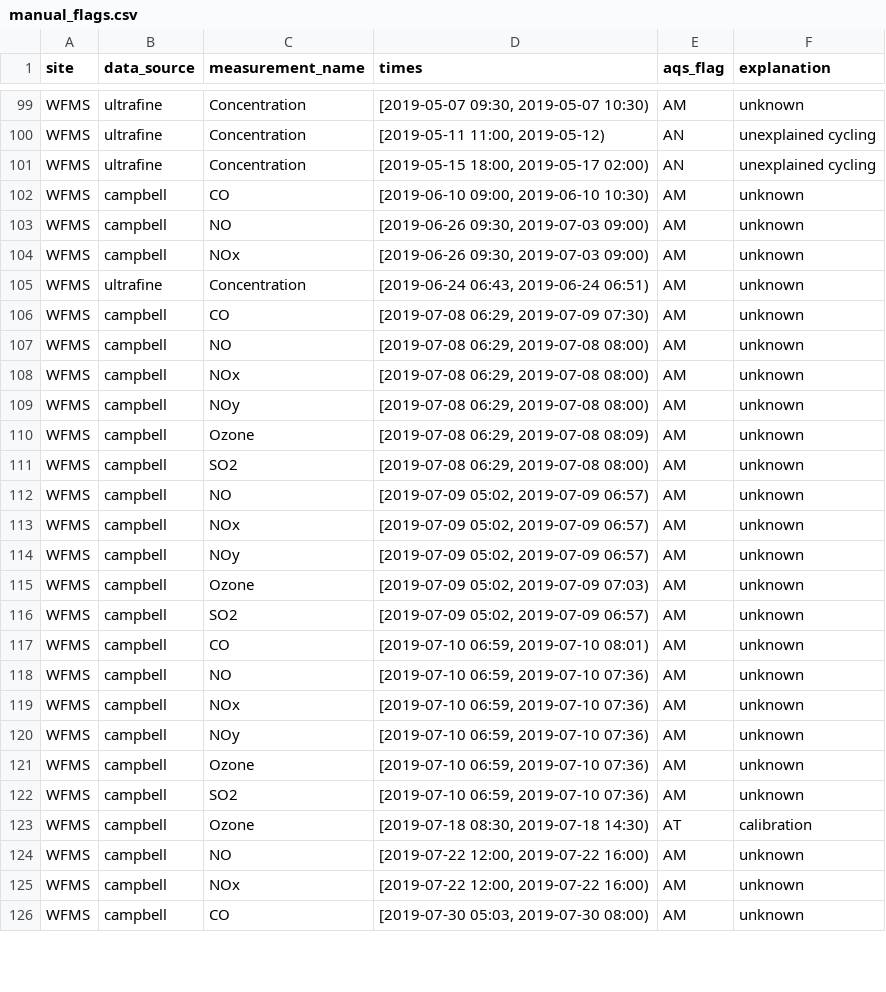
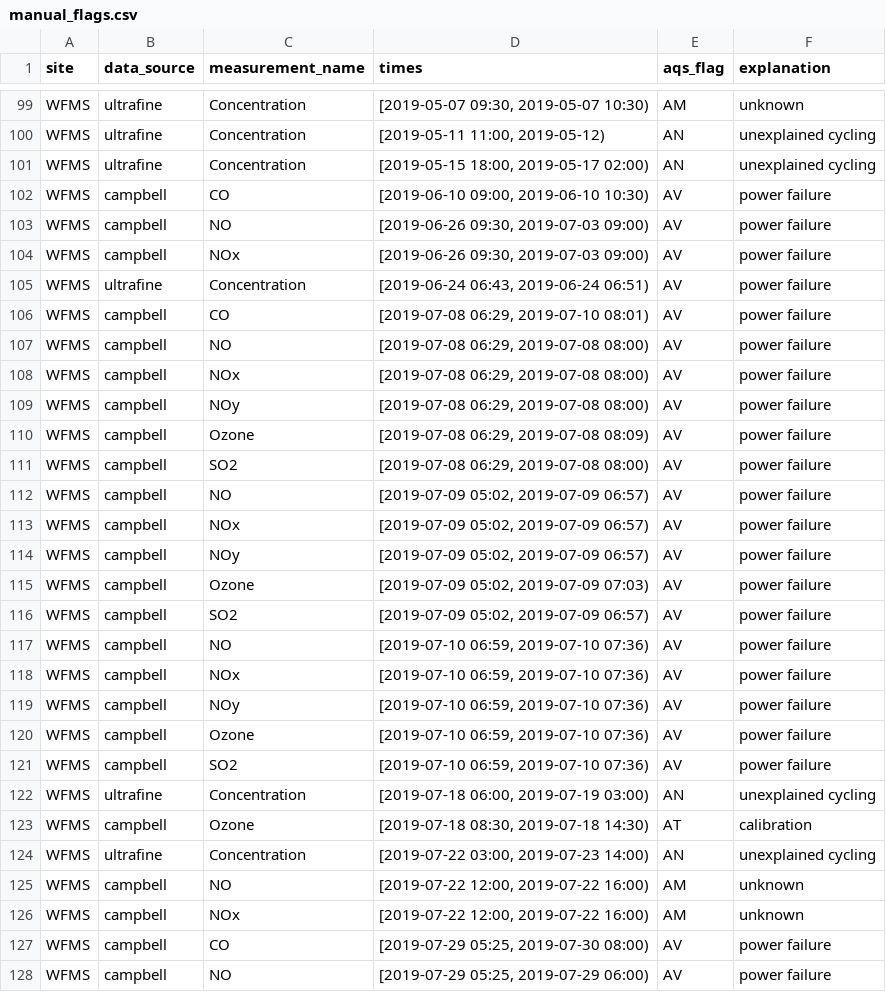
Before and after one commit to ASRCsoft/atmoschem.process, a CSV file: data-raw/package_data/manual_flags.csv, drawn as a sheet; only a part is shown, gaps mark what is left out; the diff covers the shown part only.

Commit message:
Organize WFMS 2019-07 flags

```diff
--- a/data-raw/package_data/manual_flags.csv
+++ b/data-raw/package_data/manual_flags.csv
@@ -101,26 +101,28 @@ WFMS,ultrafine,Concentration,"[2019-05-11 11:00, 2019-05-12)",AN,unexplained cyc
 WFMS,ultrafine,Concentration,"[2019-05-15 18:00, 2019-05-17 02:00)",AN,unexplained cycling
-WFMS,campbell,CO,"[2019-06-10 09:00, 2019-06-10 10:30)",AM,unknown
-WFMS,campbell,NO,"[2019-06-26 09:30, 2019-07-03 09:00)",AM,unknown
-WFMS,campbell,NOx,"[2019-06-26 09:30, 2019-07-03 09:00)",AM,unknown
-WFMS,ultrafine,Concentration,"[2019-06-24 06:43, 2019-06-24 06:51)",AM,unknown
-WFMS,campbell,CO,"[2019-07-08 06:29, 2019-07-09 07:30)",AM,unknown
-WFMS,campbell,NO,"[2019-07-08 06:29, 2019-07-08 08:00)",AM,unknown
-WFMS,campbell,NOx,"[2019-07-08 06:29, 2019-07-08 08:00)",AM,unknown
-WFMS,campbell,NOy,"[2019-07-08 06:29, 2019-07-08 08:00)",AM,unknown
-WFMS,campbell,Ozone,"[2019-07-08 06:29, 2019-07-08 08:09)",AM,unknown
-WFMS,campbell,SO2,"[2019-07-08 06:29, 2019-07-08 08:00)",AM,unknown
-WFMS,campbell,NO,"[2019-07-09 05:02, 2019-07-09 06:57)",AM,unknown
-WFMS,campbell,NOx,"[2019-07-09 05:02, 2019-07-09 06:57)",AM,unknown
-WFMS,campbell,NOy,"[2019-07-09 05:02, 2019-07-09 06:57)",AM,unknown
-WFMS,campbell,Ozone,"[2019-07-09 05:02, 2019-07-09 07:03)",AM,unknown
-WFMS,campbell,SO2,"[2019-07-09 05:02, 2019-07-09 06:57)",AM,unknown
-WFMS,campbell,CO,"[2019-07-10 06:59, 2019-07-10 08:01)",AM,unknown
-WFMS,campbell,NO,"[2019-07-10 06:59, 2019-07-10 07:36)",AM,unknown
-WFMS,campbell,NOx,"[2019-07-10 06:59, 2019-07-10 07:36)",AM,unknown
-WFMS,campbell,NOy,"[2019-07-10 06:59, 2019-07-10 07:36)",AM,unknown
-WFMS,campbell,Ozone,"[2019-07-10 06:59, 2019-07-10 07:36)",AM,unknown
-WFMS,campbell,SO2,"[2019-07-10 06:59, 2019-07-10 07:36)",AM,unknown
+WFMS,campbell,CO,"[2019-06-10 09:00, 2019-06-10 10:30)",AV,power failure
+WFMS,campbell,NO,"[2019-06-26 09:30, 2019-07-03 09:00)",AV,power failure
+WFMS,campbell,NOx,"[2019-06-26 09:30, 2019-07-03 09:00)",AV,power failure
+WFMS,ultrafine,Concentration,"[2019-06-24 06:43, 2019-06-24 06:51)",AV,power failure
+WFMS,campbell,CO,"[2019-07-08 06:29, 2019-07-10 08:01)",AV,power failure
+WFMS,campbell,NO,"[2019-07-08 06:29, 2019-07-08 08:00)",AV,power failure
+WFMS,campbell,NOx,"[2019-07-08 06:29, 2019-07-08 08:00)",AV,power failure
+WFMS,campbell,NOy,"[2019-07-08 06:29, 2019-07-08 08:00)",AV,power failure
+WFMS,campbell,Ozone,"[2019-07-08 06:29, 2019-07-08 08:09)",AV,power failure
+WFMS,campbell,SO2,"[2019-07-08 06:29, 2019-07-08 08:00)",AV,power failure
+WFMS,campbell,NO,"[2019-07-09 05:02, 2019-07-09 06:57)",AV,power failure
+WFMS,campbell,NOx,"[2019-07-09 05:02, 2019-07-09 06:57)",AV,power failure
+WFMS,campbell,NOy,"[2019-07-09 05:02, 2019-07-09 06:57)",AV,power failure
+WFMS,campbell,Ozone,"[2019-07-09 05:02, 2019-07-09 07:03)",AV,power failure
+WFMS,campbell,SO2,"[2019-07-09 05:02, 2019-07-09 06:57)",AV,power failure
+WFMS,campbell,NO,"[2019-07-10 06:59, 2019-07-10 07:36)",AV,power failure
+WFMS,campbell,NOx,"[2019-07-10 06:59, 2019-07-10 07:36)",AV,power failure
+WFMS,campbell,NOy,"[2019-07-10 06:59, 2019-07-10 07:36)",AV,power failure
+WFMS,campbell,Ozone,"[2019-07-10 06:59, 2019-07-10 07:36)",AV,power failure
+WFMS,campbell,SO2,"[2019-07-10 06:59, 2019-07-10 07:36)",AV,power failure
+WFMS,ultrafine,Concentration,"[2019-07-18 06:00, 2019-07-19 03:00)",AN,unexplained cycling
 WFMS,campbell,Ozone,"[2019-07-18 08:30, 2019-07-18 14:30)",AT,calibration
+WFMS,ultrafine,Concentration,"[2019-07-22 03:00, 2019-07-23 14:00)",AN,unexplained cycling
 WFMS,campbell,NO,"[2019-07-22 12:00, 2019-07-22 16:00)",AM,unknown
 WFMS,campbell,NOx,"[2019-07-22 12:00, 2019-07-22 16:00)",AM,unknown
-WFMS,campbell,CO,"[2019-07-30 05:03, 2019-07-30 08:00)",AM,unknown
+WFMS,campbell,CO,"[2019-07-29 05:25, 2019-07-30 08:00)",AV,power failure
+WFMS,campbell,NO,"[2019-07-29 05:25, 2019-07-29 06:00)",AV,power failure
```
Also changed, not shown: 5 added rows and 34 edited cells elsewhere in this file, data-raw/package_data/cal_flags.csv.
